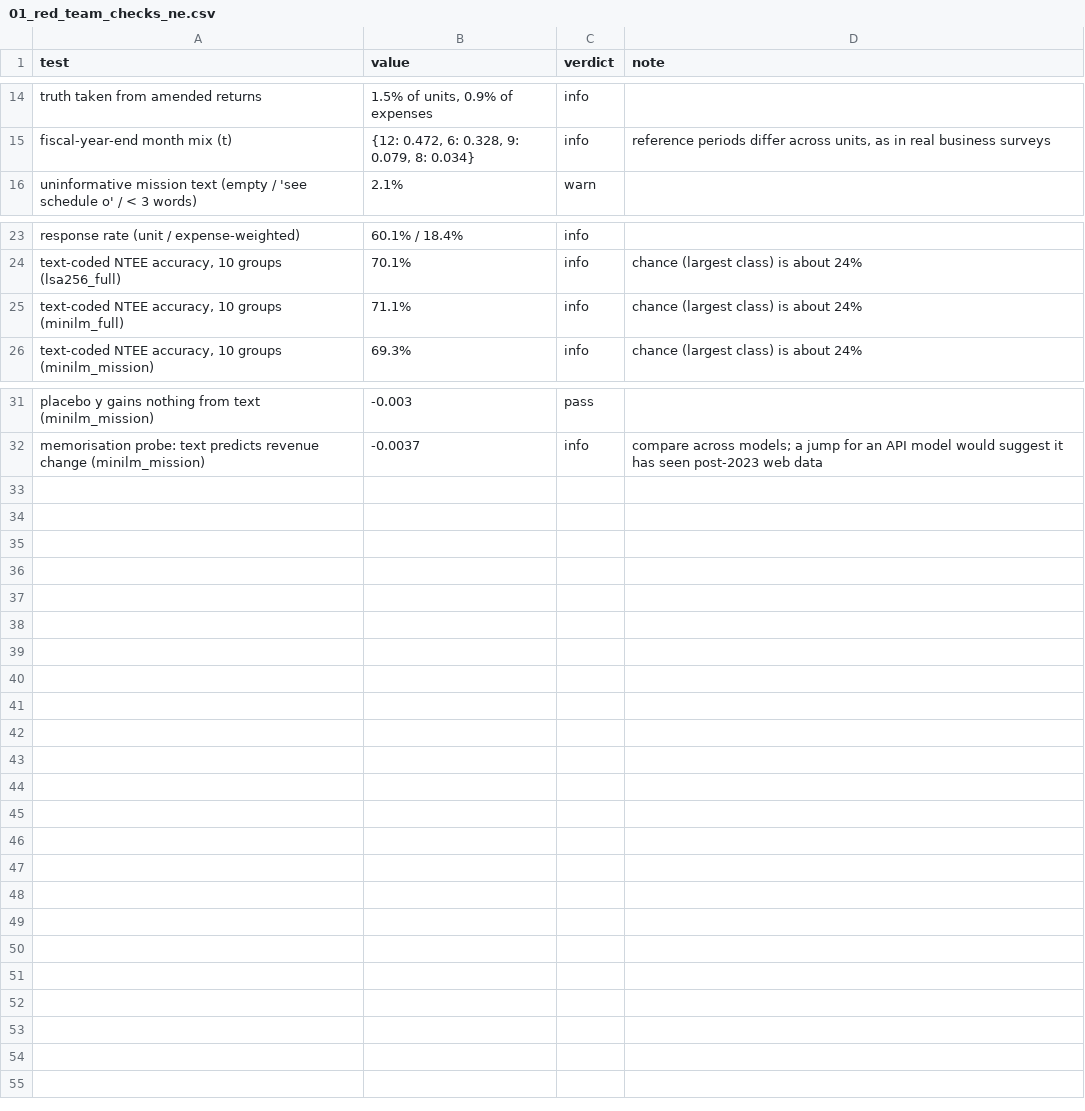
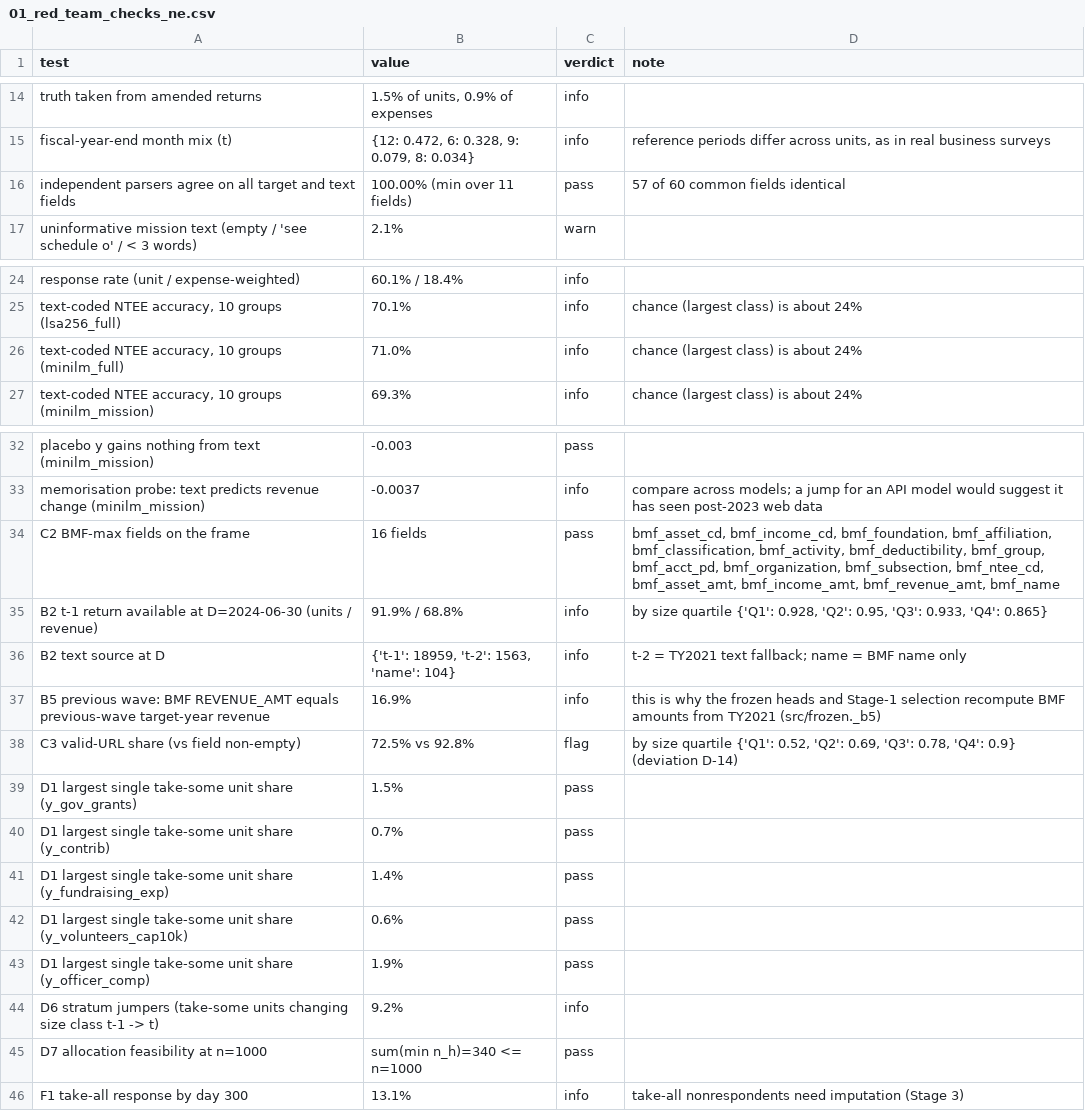
Before and after one commit to hananather/hananather, a CSV file: _research/embedding-auxiliary-variables/results/01_red_team_checks_ne.csv, drawn as a sheet; only a part is shown, gaps mark what is left out.

```diff
--- a/_research/embedding-auxiliary-variables/results/01_red_team_checks_ne.csv
+++ b/_research/embedding-auxiliary-variables/results/01_red_team_checks_ne.csv
@@ -15,2 +15,3 @@ truth taken from amended returns,"1.5% of units, 0.9% of expenses",info,
 fiscal-year-end month mix (t),"{12: 0.472, 6: 0.328, 9: 0.079, 8: 0.034}",info,"reference periods differ across units, as in real business surveys"
+independent parsers agree on all target and text fields,100.00% (min over 11 fields),pass,57 of 60 common fields identical
 uninformative mission text (empty / 'see schedule o' / < 3 words),2.1%,warn,
@@ -24,3 +25,3 @@ response rate (unit / expense-weighted),60.1% / 18.4%,info,
 "text-coded NTEE accuracy, 10 groups (lsa256_full)",70.1%,info,chance (largest class) is about 24%
-"text-coded NTEE accuracy, 10 groups (minilm_full)",71.1%,info,chance (largest class) is about 24%
+"text-coded NTEE accuracy, 10 groups (minilm_full)",71.0%,info,chance (largest class) is about 24%
 "text-coded NTEE accuracy, 10 groups (minilm_mission)",69.3%,info,chance (largest class) is about 24%
@@ -32 +33,14 @@ placebo y gains nothing from text (minilm_mission),-0.003,pass,
 memorisation probe: text predicts revenue change (minilm_mission),-0.0037,info,compare across models; a jump for an API model would suggest it has seen post-2023 web data
+C2 BMF-max fields on the frame,16 fields,pass,"bmf_asset_cd, bmf_income_cd, bmf_foundation, bmf_affiliation, bmf_classification, bmf_activity, bmf_deductibility, bmf_group, bmf_acct_pd, bmf_organization, bmf_subsection, bmf_ntee_cd, bmf_asset_amt, bmf_income_amt, bmf_revenue_amt, bmf_name"
+B2 t-1 return available at D=2024-06-30 (units / revenue),91.9% / 68.8%,info,"by size quartile {'Q1': 0.928, 'Q2': 0.95, 'Q3': 0.933, 'Q4': 0.865}"
+B2 text source at D,"{'t-1': 18959, 't-2': 1563, 'name': 104}",info,t-2 = TY2021 text fallback; name = BMF name only
+B5 previous wave: BMF REVENUE_AMT equals previous-wave target-year revenue,16.9%,info,this is why the frozen heads and Stage-1 selection recompute BMF amounts from TY2021 (src/frozen._b5)
+C3 valid-URL share (vs field non-empty),72.5% vs 92.8%,flag,"by size quartile {'Q1': 0.52, 'Q2': 0.69, 'Q3': 0.78, 'Q4': 0.9} (deviation D-14)"
+D1 largest single take-some unit share (y_gov_grants),1.5%,pass,
+D1 largest single take-some unit share (y_contrib),0.7%,pass,
+D1 largest single take-some unit share (y_fundraising_exp),1.4%,pass,
+D1 largest single take-some unit share (y_volunteers_cap10k),0.6%,pass,
+D1 largest single take-some unit share (y_officer_comp),1.9%,pass,
+D6 stratum jumpers (take-some units changing size class t-1 -> t),9.2%,info,
+D7 allocation feasibility at n=1000,sum(min n_h)=340 <= n=1000,pass,
+F1 take-all response by day 300,13.1%,info,take-all nonrespondents need imputation (Stage 3)
```
Also changed, not shown: 14 other files.
